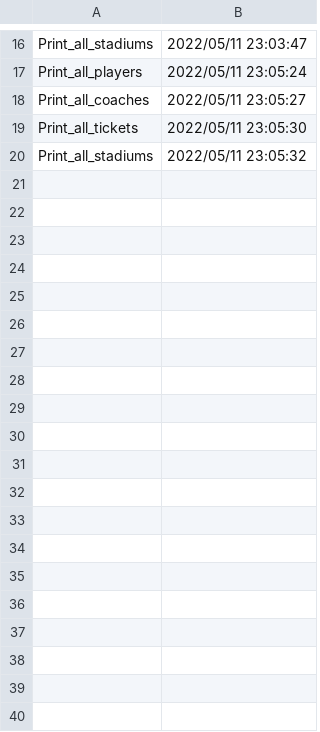
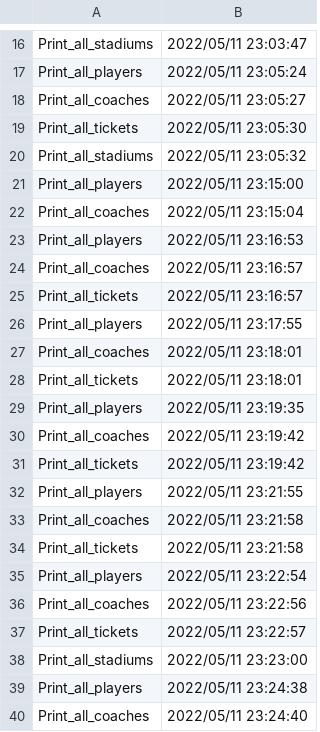
Before and after one commit to crisdijma/Proiect_PAO, a CSV file: src/audit.csv, drawn as a sheet; only a part is shown, gaps mark what is left out; the diff covers the shown part only.

```diff
--- a/src/audit.csv
+++ b/src/audit.csv
@@ -20 +20,21 @@ Print_all_tickets,2022/05/11 23:05:30
 Print_all_stadiums,2022/05/11 23:05:32
+Print_all_players,2022/05/11 23:15:00
+Print_all_coaches,2022/05/11 23:15:04
+Print_all_players,2022/05/11 23:16:53
+Print_all_coaches,2022/05/11 23:16:57
+Print_all_tickets,2022/05/11 23:16:57
+Print_all_players,2022/05/11 23:17:55
+Print_all_coaches,2022/05/11 23:18:01
+Print_all_tickets,2022/05/11 23:18:01
+Print_all_players,2022/05/11 23:19:35
+Print_all_coaches,2022/05/11 23:19:42
+Print_all_tickets,2022/05/11 23:19:42
+Print_all_players,2022/05/11 23:21:55
+Print_all_coaches,2022/05/11 23:21:58
+Print_all_tickets,2022/05/11 23:21:58
+Print_all_players,2022/05/11 23:22:54
+Print_all_coaches,2022/05/11 23:22:56
+Print_all_tickets,2022/05/11 23:22:57
+Print_all_stadiums,2022/05/11 23:23:00
+Print_all_players,2022/05/11 23:24:38
+Print_all_coaches,2022/05/11 23:24:40
```
Also changed, not shown: 46 added rows elsewhere in this file, src/antrenori.csv, src/jucatori.csv, 3 other files.
